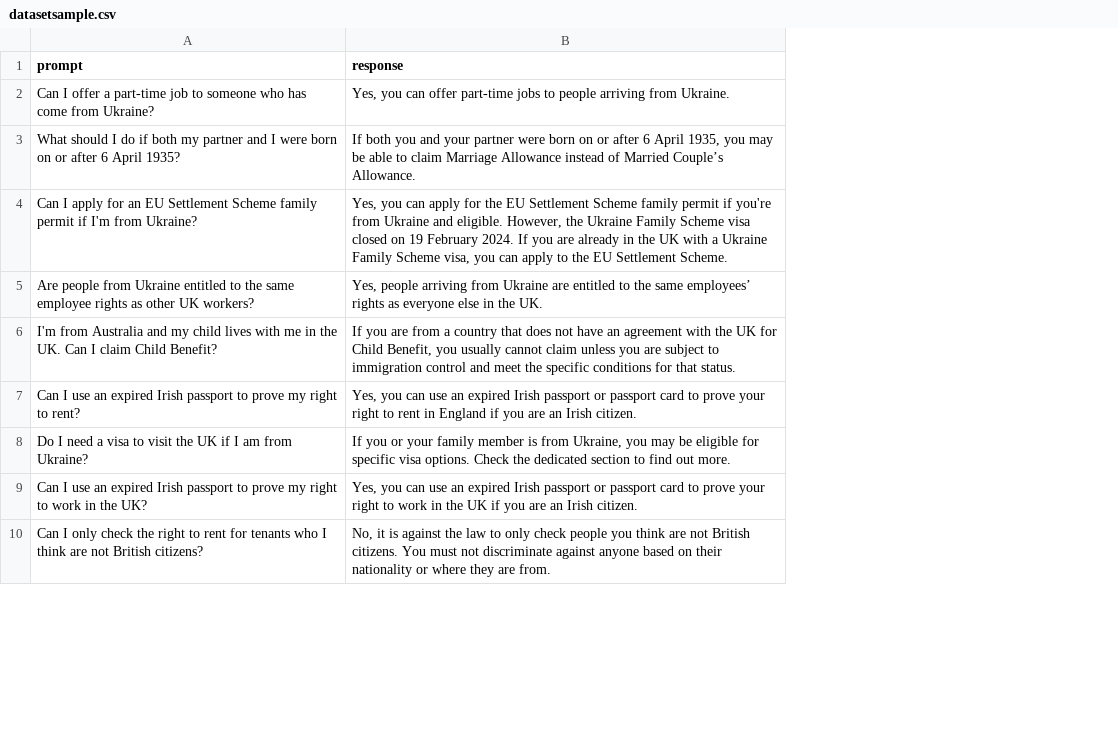
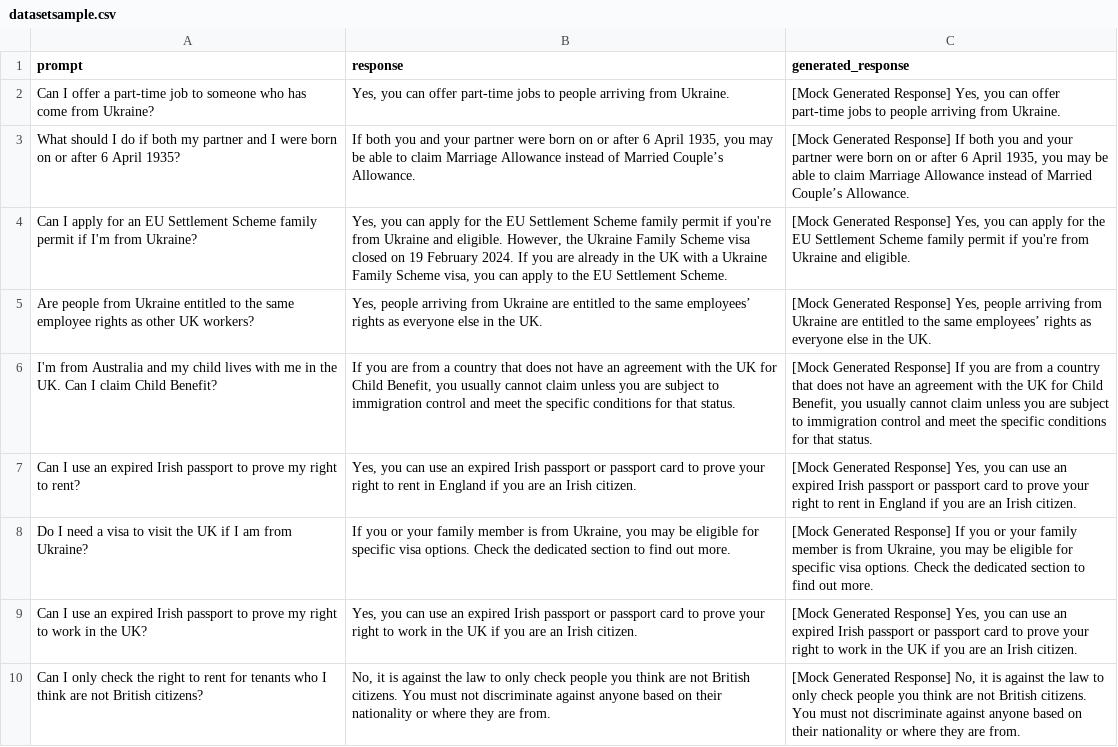
Before and after one commit to NevadaM/OGC_evals, a CSV file: datasetsample.csv, drawn as a sheet; only a part is shown; the diff names each change by its address in the sheet, - before the commit and + after, or states it on an @@ line.

```diff
--- a/datasetsample.csv
+++ b/datasetsample.csv
+column C (generated_response), rows 2-10: [Mock Generated Response] Yes, you can offer part-time jobs to people arriving from Ukraine. | [Mock Generated Response] If both you and your partner were born on or after 6 April 1935, you may be able to claim Marriage Allowance instead of Married Couple’s Allowance. | [Mock Generated Response] Yes, you can apply for the EU Settlement Scheme family permit if you're from Ukraine and eligible. | [Mock Generated Response] Yes, people arriving from Ukraine are entitled to the same employees’ rights as everyone else in the UK. | [Mock Generated Response] If you are from a country that does not have an agreement with the UK for Child Benefit, you usually cannot claim unless you are subject to immigration control and meet the specific conditions for that status. | [Mock Generated Response] Yes, you can use an expired Irish passport or passport card to prove your right to rent in England if you are an Irish citizen. | [Mock Generated Response] If you or your family member is from Ukraine, you may be eligible for specific visa options. Check the dedicated section to find out more. | [Mock Generated Response] Yes, you can use an expired Irish passport or passport card to prove your right to work in the UK if you are an Irish citizen. | [Mock Generated Response] No, it is against the law to only check people you think are not British citizens. You must not discriminate against anyone based on their nationality or where they are from.
```
Also changed, not shown: 1 other file.
